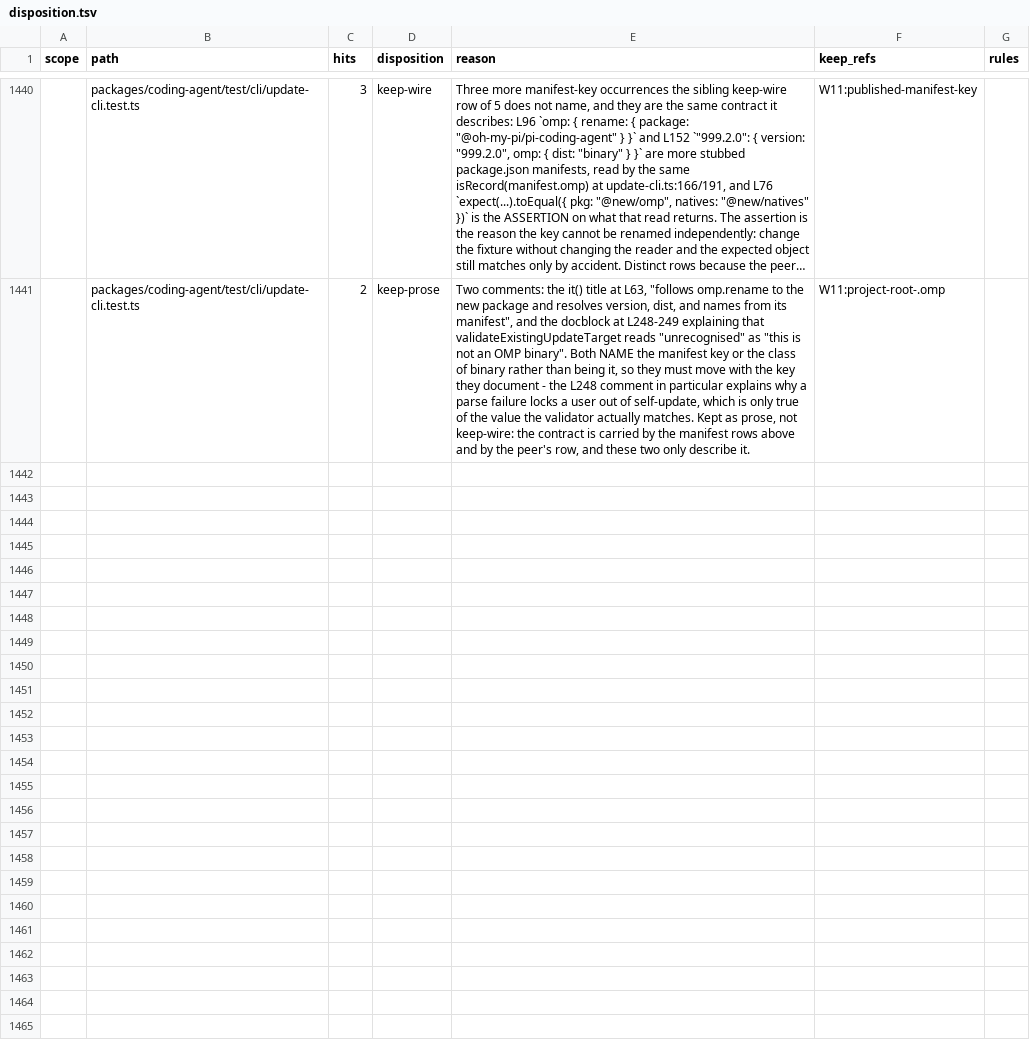
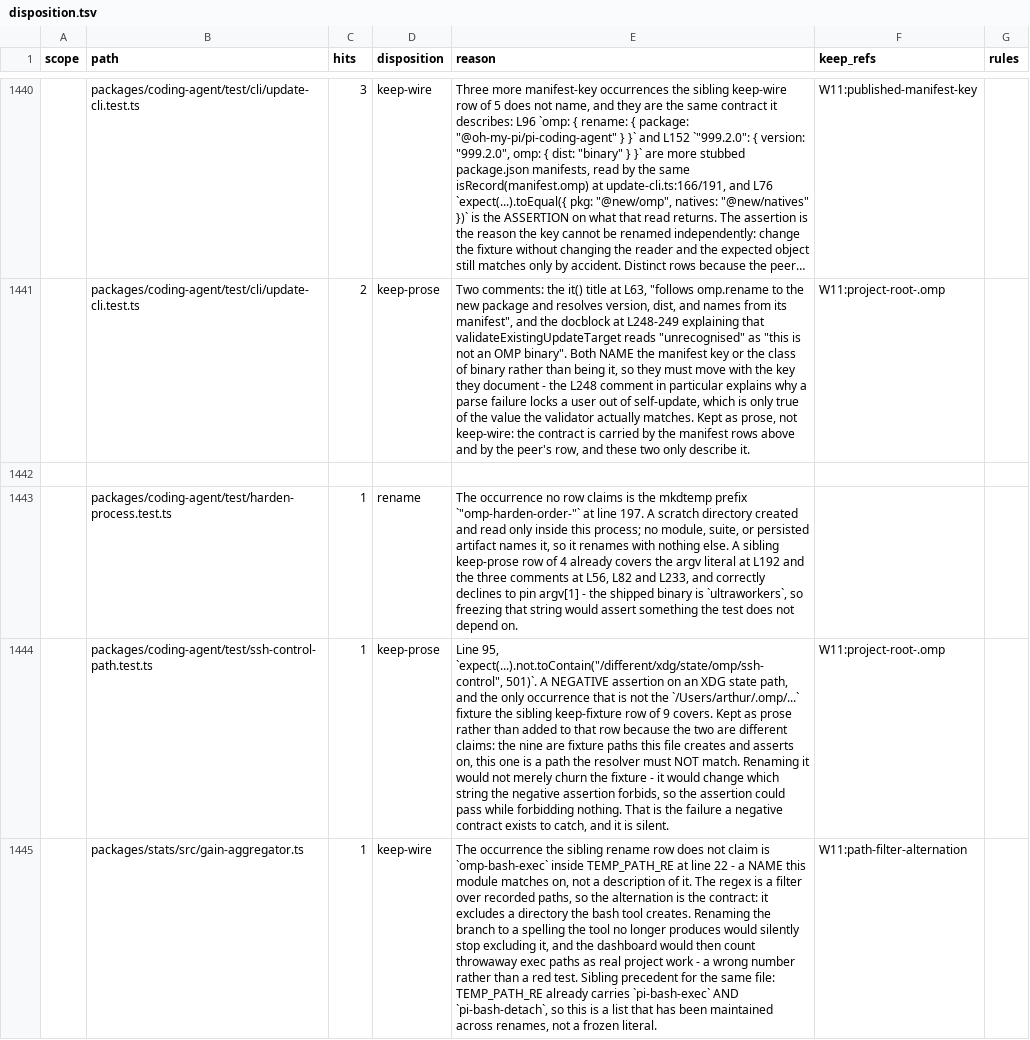
Before and after one commit to ultrabuilders/ultraworkers, a TSV file: scripts/rename/disposition.tsv, drawn as a sheet; only a part is shown, gaps mark what is left out; long unchanged cells end in …; the diff covers the shown part only; the diff names each change by its address in the sheet, - before the commit and + after, or states it on an @@ line.

Commit message:
fix(rename): six files, each one occurrence no row claimed
Read HEAD's rows for all six BEFORE writing this time, which is the whole point
of 4227aefe2 - four of the six were already covered by a peer and each needed
exactly one more row, not a fresh claim.

gain-aggregator.ts: omp-bash-exec inside TEMP_PATH_RE is a name the module
MATCHES on, not prose about it. The regex excludes a directory the bash tool
creates, so renaming the branch would leave the dashboard counting throwaway
exec paths as real project work - a wrong number, not a red test. The same
alternation already carries pi-bash-exec AND pi-bash-detach, so it is a list
maintained across renames rather than a frozen literal.

scripts/omp.ts: OMP_LAUNCH_CWD, read at L13 and deleted at L15. grep finds it
nowhere else in packages/ or scripts/ - this file is the only reader, so it is a
handshake with whatever launched the preload shim, not an override with a
fallback. One row for both halves; renaming one strands the other and the shim
loses its cwd silently.

ssh-control-path.test.ts: L95 is a NEGATIVE assertion (not.toContain) and the
only occurrence that is not the /Users/arthur/.omp fixture the sibling row of 9
covers. Renaming it would change which string the assertion forbids, so it could
pass while forbidding nothing - silent, and exactly what a negative contract
exists to catch.

agent-hub-ordering.test.ts: L152 is rendered hub text naming the DEV binary
omp-dev, a different subject from the omp/task/ branch prefix the sibling row
holds, so the two move independently.

main-session-resolution-error.test.ts: the mkdtemp prefix at L132. Its sibling
row of 7 claims seven expect.stringContaining("omp --resume") assertions citing
main.ts:1122 and :1193, but the file contains ZERO of that string - L116 asserts
ultraworkers --resume, and main.ts now emits ultraworkers in both hints. True
when written; the sweep moved both sides since. Not correcting their row, but
the row should not be read as covering a live assertion.

harden-process.test.ts: the mkdtemp prefix at L197.

hits-imbalance 28 -> 23.

```diff
--- a/scripts/rename/disposition.tsv
+++ b/scripts/rename/disposition.tsv
+row 1442: (empty)
+row 1443:  | packages/coding-agent/test/harden-process.test.ts | 1 | rename | The occurrence no row claims is the mkdtemp prefix `"omp-harden-order-"` at line 197. A scratch directory created and read only inside this process; no module, suite, or persisted artifact names it, so it renames with nothing else. A sibling keep-prose row of 4 already covers the argv literal at L192 and the three comments at L56, L82 and L233, and correctly declines to pin argv[1] - the shipped binary is `ultraworkers`, so freezing that string would assert something the test does not depend on.
+row 1444:  | packages/coding-agent/test/ssh-control-path.test.ts | 1 | keep-prose | Line 95, `expect(...).not.toContain("/different/xdg/state/omp/ssh-control", 501)`. A NEGATIVE assertion on an XDG state path, and the only occurrence that is not the `/Users/arthur/.omp/...` fixture the sibling keep-fixture row of 9 covers. Kept as prose rather than added to that row because the two are different claims: the nine are fixture paths this file creates and asserts on, this one is a path the resolver must NOT match. Renaming it would not merely churn the fixture - it would change which string the negative assertion forbids, so the assertion could pass while forbidding nothing. That is the failure a negative contract exists to catch, and it is silent. | W11:project-root-.omp
+row 1445:  | packages/stats/src/gain-aggregator.ts | 1 | keep-wire | The occurrence the sibling rename row does not claim is `omp-bash-exec` inside TEMP_PATH_RE at line 22 - a NAME this module matches on, not a description of it. The regex is a filter over recorded paths, so the alternation is the contract: it excludes a directory the bash tool creates. Renaming the branch to a spelling the tool no longer produces would silently stop excluding it, and the dashboard would then count throwaway exec paths as real project work - a wrong number rather than a red test. Sibling precedent for the same file: TEMP_PATH_RE already carries `pi-bash-exec` AND `pi-bash-detach`, so this is a list that has been maintained across renames, not a frozen literal. | W11:path-filter-alternation
```
Also changed, not shown: 3 added rows elsewhere in this file.
